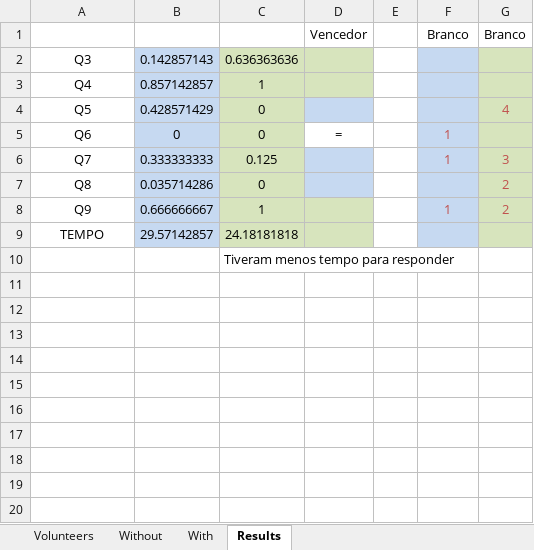
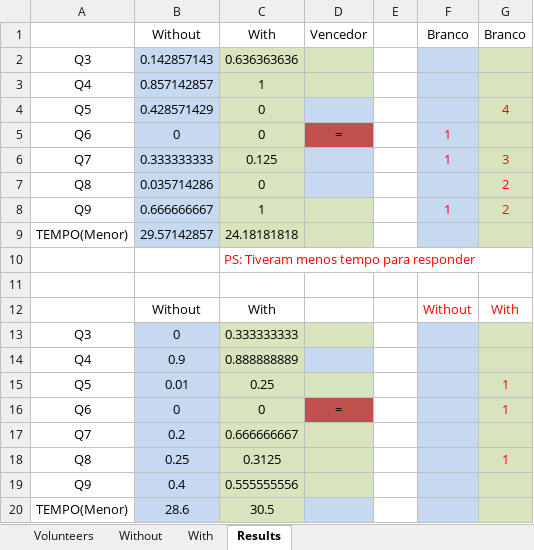
Before and after one commit to gems-uff/sdm, an Excel workbook: Documents/Experimentos/02/Results.xlsx, sheet Results, drawn as a sheet; values as stored, in another font and other column widths than the file's, no borders; the diff names each change by its address in the sheet, - before the commit and + after, or states it on an @@ line.

Commit message:
Updated Experiment 02 Results.xlsx

```diff
--- a/Documents/Experimentos/02/Results.xlsx (sheet Results)
+++ b/Documents/Experimentos/02/Results.xlsx (sheet Results)
-B1: (empty)
+B1: Without
-C1: (empty)
+C1: With
-G4 text colour: #C0504D
+G4 text colour: #FF0000
-D5 fill: none
+D5 fill: #C0504D
-F5 text colour: #C0504D
+F5 text colour: #FF0000
-F6:G6 text colour: #C0504D
+F6:G6 text colour: #FF0000
-G7 text colour: #C0504D
+G7 text colour: #FF0000
-F8:G8 text colour: #C0504D
+F8:G8 text colour: #FF0000
-A9: TEMPO
+A9: TEMPO(Menor)
-C10 (With): Tiveram menos tempo para responder
+C10 (With): PS: Tiveram menos tempo para responder
-C10 text colour: black
+C10 text colour: #FF0000
+row 11: (empty)
+row 12:  | Without | With |  |  | Without | With
+row 13: Q3 | 0 | 0.333333333
+row 14: Q4 | 0.9 | 0.888888889
+row 15: Q5 | 0.01 | 0.25 |  |  |  | 1
+row 16: Q6 | 0 | 0 | = |  |  | 1
+row 17: Q7 | 0.2 | 0.666666667
+row 18: Q8 | 0.25 | 0.3125 |  |  |  | 1
+row 19: Q9 | 0.4 | 0.555555556
+row 20: TEMPO(Menor) | 28.6 | 30.5
```
Also changed, not shown: sheet Without, sheet With, sheet Volunteers, formulas that keep their value.
